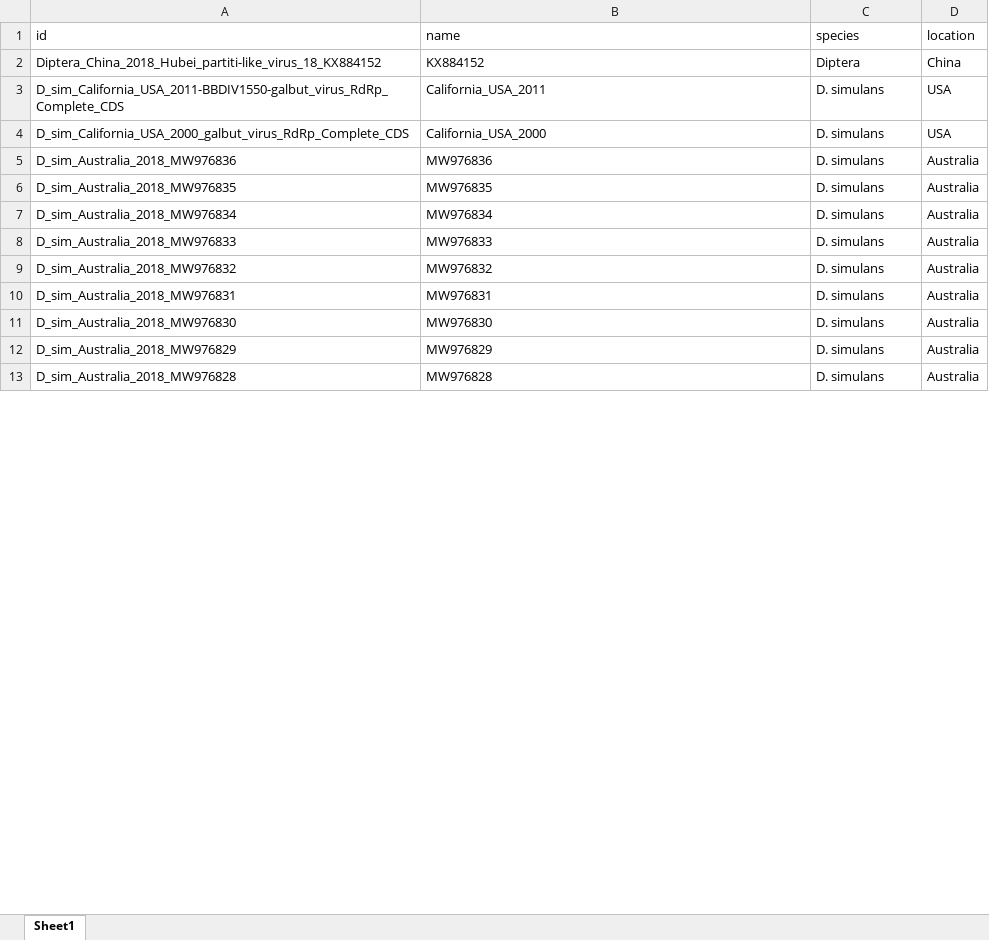
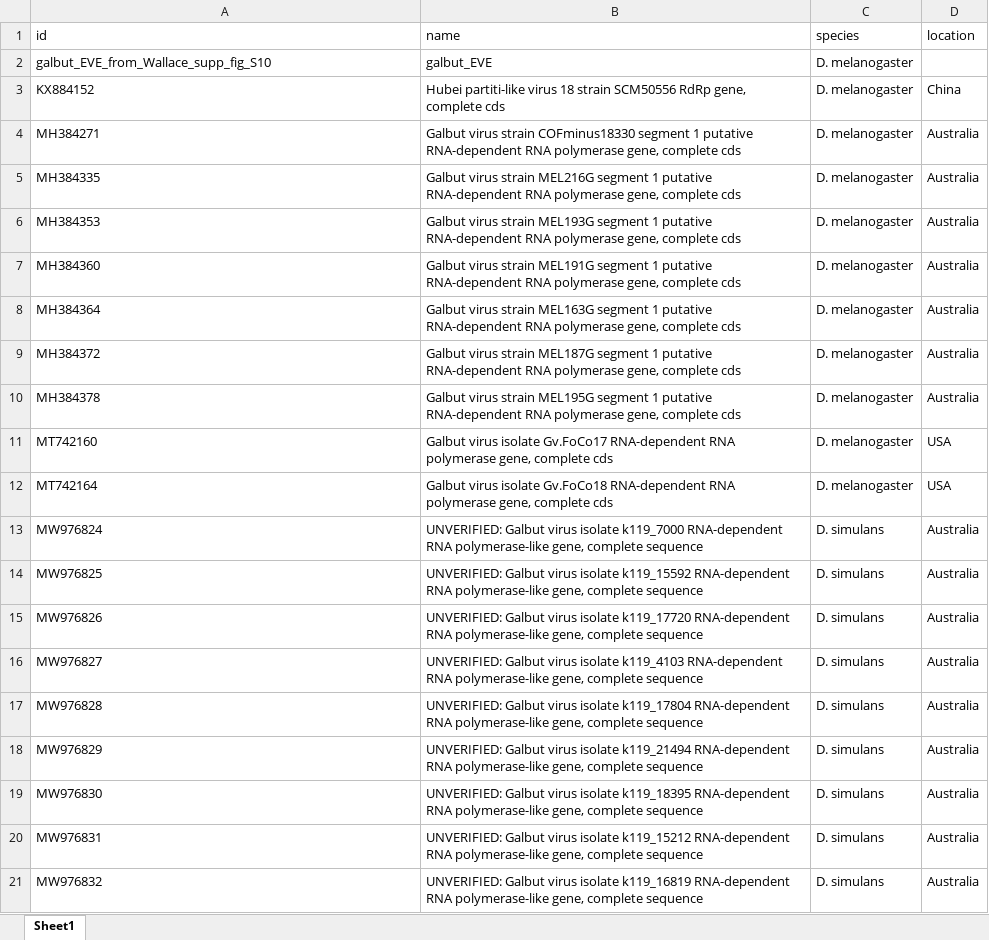
Before and after one commit to LKeene/Old_Collections_Figures, an Excel workbook: metadata/galbut_rna1_ML_metadata.xlsx, sheet Sheet1, drawn as a sheet; only a part is shown; values as stored, in another font and other column widths than the file's, no borders; removed rows and columns are numbered as before the commit, all else as after; the diff covers the shown part only; the diff names each change by its address in the sheet, - before the commit and + after, or states it on an @@ line.

```diff
--- a/metadata/galbut_rna1_ML_metadata.xlsx (sheet Sheet1)
+++ b/metadata/galbut_rna1_ML_metadata.xlsx (sheet Sheet1)
-row 2: Diptera_China_2018_Hubei_partiti-like_virus_18_KX884152 | KX884152 | Diptera | China
-row 3: D_sim_California_USA_2011-BBDIV1550-galbut_virus_RdRp_Complete_CDS | California_USA_2011 | D. simulans | USA
-row 4: D_sim_California_USA_2000_galbut_virus_RdRp_Complete_CDS | California_USA_2000 | D. simulans | USA
+row 2: galbut_EVE_from_Wallace_supp_fig_S10 | galbut_EVE | D. melanogaster
+row 3: KX884152 | Hubei partiti-like virus 18 strain SCM50556 RdRp gene, complete cds | D. melanogaster | China
+row 4: MH384271 | Galbut virus strain COFminus18330 segment 1 putative RNA-dependent RNA polymerase gene, complete cds | D. melanogaster | Australia
+row 5: MH384335 | Galbut virus strain MEL216G segment 1 putative RNA-dependent RNA polymerase gene, complete cds | D. melanogaster | Australia
+row 6: MH384353 | Galbut virus strain MEL193G segment 1 putative RNA-dependent RNA polymerase gene, complete cds | D. melanogaster | Australia
+row 7: MH384360 | Galbut virus strain MEL191G segment 1 putative RNA-dependent RNA polymerase gene, complete cds | D. melanogaster | Australia
+row 8: MH384364 | Galbut virus strain MEL163G segment 1 putative RNA-dependent RNA polymerase gene, complete cds | D. melanogaster | Australia
+row 9: MH384372 | Galbut virus strain MEL187G segment 1 putative RNA-dependent RNA polymerase gene, complete cds | D. melanogaster | Australia
+row 10: MH384378 | Galbut virus strain MEL195G segment 1 putative RNA-dependent RNA polymerase gene, complete cds | D. melanogaster | Australia
+row 11: MT742160 | Galbut virus isolate Gv.FoCo17 RNA-dependent RNA polymerase gene, complete cds | D. melanogaster | USA
+row 12: MT742164 | Galbut virus isolate Gv.FoCo18 RNA-dependent RNA polymerase gene, complete cds | D. melanogaster | USA
-A13 (id): D_sim_Australia_2018_MW976836
+A13 (id): MW976824
-B13 (name): MW976836
+B13 (name): UNVERIFIED: Galbut virus isolate k119_7000 RNA-dependent RNA polymerase-like gene, complete sequence
-A14 (id): D_sim_Australia_2018_MW976835
+A14 (id): MW976825
-B14 (name): MW976835
+B14 (name): UNVERIFIED: Galbut virus isolate k119_15592 RNA-dependent RNA polymerase-like gene, complete sequence
-A15 (id): D_sim_Australia_2018_MW976834
+A15 (id): MW976826
-B15 (name): MW976834
+B15 (name): UNVERIFIED: Galbut virus isolate k119_17720 RNA-dependent RNA polymerase-like gene, complete sequence
-A16 (id): D_sim_Australia_2018_MW976833
+A16 (id): MW976827
-B16 (name): MW976833
+B16 (name): UNVERIFIED: Galbut virus isolate k119_4103 RNA-dependent RNA polymerase-like gene, complete sequence
-A17 (id): D_sim_Australia_2018_MW976832
+A17 (id): MW976828
-B17 (name): MW976832
+B17 (name): UNVERIFIED: Galbut virus isolate k119_17804 RNA-dependent RNA polymerase-like gene, complete sequence
-A18 (id): D_sim_Australia_2018_MW976831
+A18 (id): MW976829
-B18 (name): MW976831
+B18 (name): UNVERIFIED: Galbut virus isolate k119_21494 RNA-dependent RNA polymerase-like gene, complete sequence
-A19 (id): D_sim_Australia_2018_MW976830
+A19 (id): MW976830
-B19 (name): MW976830
+B19 (name): UNVERIFIED: Galbut virus isolate k119_18395 RNA-dependent RNA polymerase-like gene, complete sequence
-A20 (id): D_sim_Australia_2018_MW976829
+A20 (id): MW976831
-B20 (name): MW976829
+B20 (name): UNVERIFIED: Galbut virus isolate k119_15212 RNA-dependent RNA polymerase-like gene, complete sequence
-A21 (id): D_sim_Australia_2018_MW976828
+A21 (id): MW976832
-B21 (name): MW976828
+B21 (name): UNVERIFIED: Galbut virus isolate k119_16819 RNA-dependent RNA polymerase-like gene, complete sequence
```
Also changed, not shown: 2 added rows, 24 removed rows and 66 edited cells elsewhere in this sheet, 18 other files.
